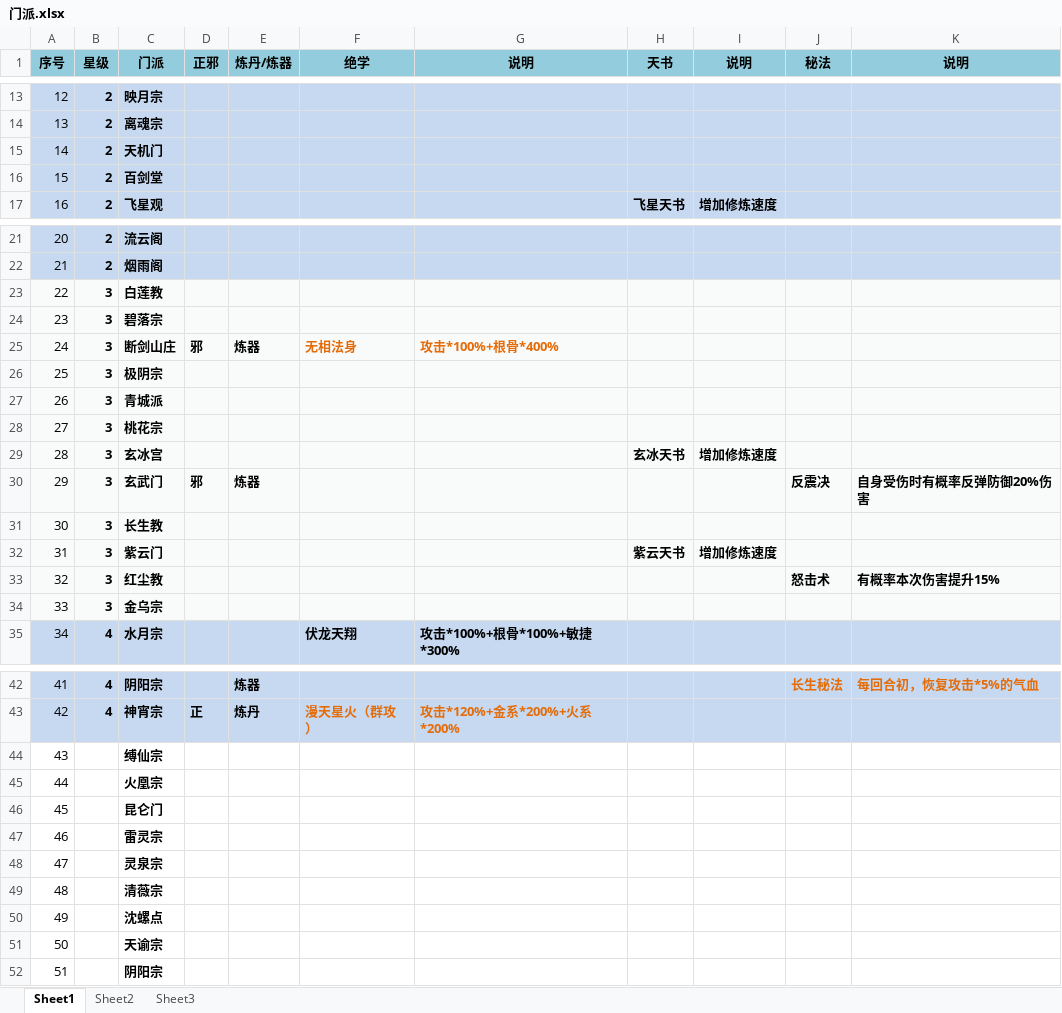
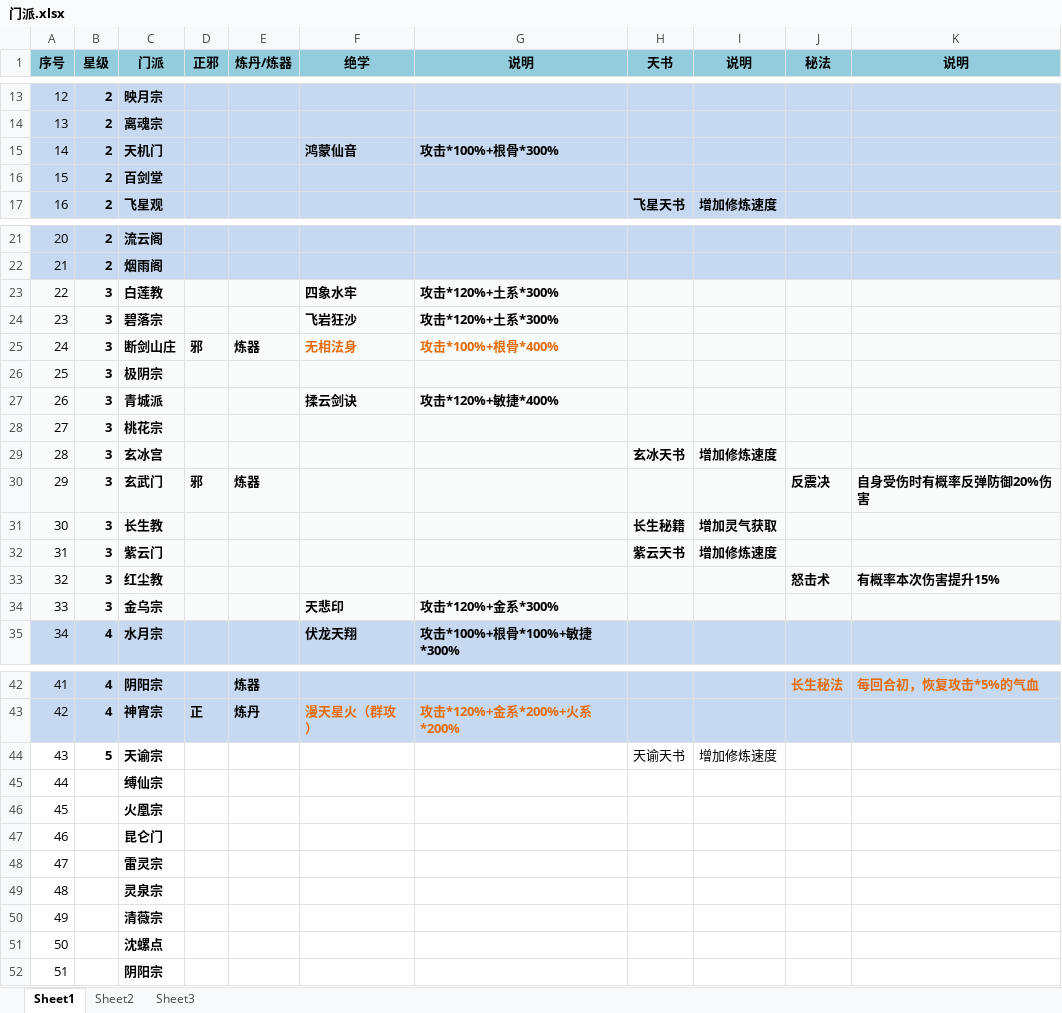
Before and after one commit to dujinzhe/GameStrategy, an Excel workbook: 修真聊天群/门派.xlsx, sheet Sheet1, drawn as a sheet; only a part is shown, gaps mark what is left out; values as stored, in another font and other column widths than the file's, no borders; conditional formats not drawn; the diff covers the shown part only; the diff names each change by its address in the sheet, - before the commit and + after, or states it on an @@ line.

```diff
--- a/修真聊天群/门派.xlsx (sheet Sheet1)
+++ b/修真聊天群/门派.xlsx (sheet Sheet1)
-F15 (绝学): (empty)
+F15 (绝学): 鸿蒙仙音
-G15 (说明): (empty)
+G15 (说明): 攻击*100%+根骨*300%
-F23 (绝学): (empty)
+F23 (绝学): 四象水牢
-G23:G24 (说明): (empty)
+G23:G24 (说明): 攻击*120%+土系*300%
-F24 (绝学): (empty)
+F24 (绝学): 飞岩狂沙
-F27 (绝学): (empty)
+F27 (绝学): 揉云剑诀
-G27 (说明): (empty)
+G27 (说明): 攻击*120%+敏捷*400%
-H31 (天书): (empty)
+H31 (天书): 长生秘籍
-I31 (说明): (empty)
+I31 (说明): 增加灵气获取
-F34 (绝学): (empty)
+F34 (绝学): 天悲印
-G34 (说明): (empty)
+G34 (说明): 攻击*120%+金系*300%
-B44 (星级): (empty)
+B44 (星级): 5
-C44 (门派): 缚仙宗
+C44 (门派): 天谕宗
-H44 (天书): (empty)
+H44 (天书): 天谕天书
-I44 (说明): (empty)
+I44 (说明): 增加修炼速度
-C45 (门派): 火凰宗
+C45 (门派): 缚仙宗
-C46 (门派): 昆仑门
+C46 (门派): 火凰宗
-C47 (门派): 雷灵宗
+C47 (门派): 昆仑门
-C48 (门派): 灵泉宗
+C48 (门派): 雷灵宗
-C49 (门派): 清薇宗
+C49 (门派): 灵泉宗
-C50 (门派): 沈螺点
+C50 (门派): 清薇宗
-C51 (门派): 天谕宗
+C51 (门派): 沈螺点
```
Also changed, not shown: 4 edited cells elsewhere in this sheet, 修真聊天群/仙侣（持续更新）.xlsx, 凡人飞升传/仙侣.xlsx, 4 other files.
